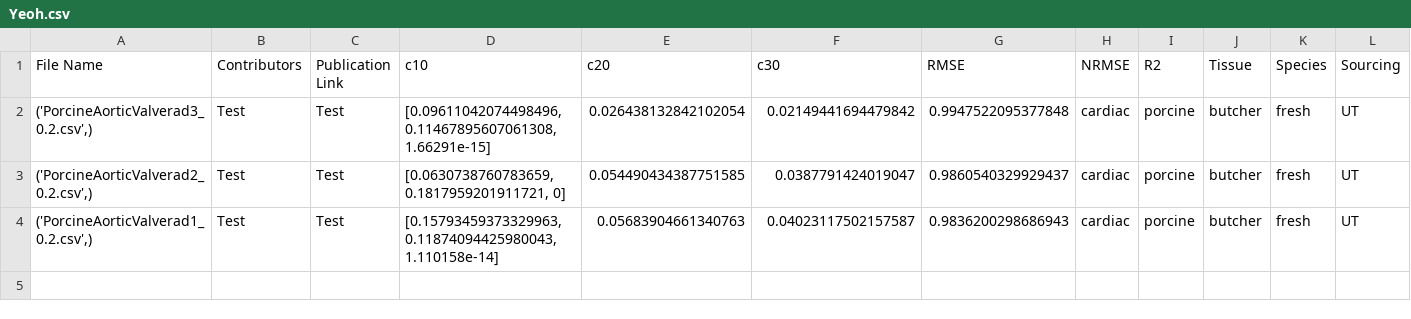
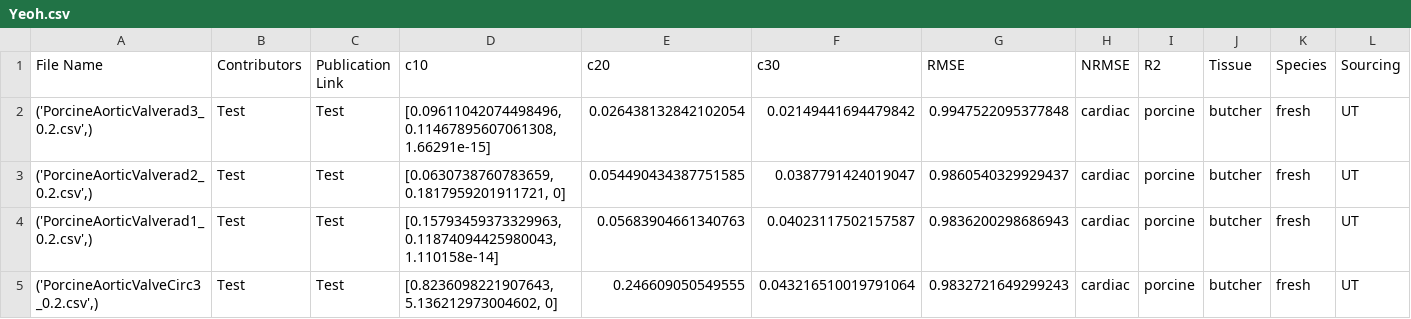
Before and after one commit to fit2tissue-db/ModelParameters, a CSV file: Yeoh.csv, drawn as a sheet; only a part is shown; rows hold the shown columns only; the diff names each change by its address in the sheet, - before the commit and + after, or states it on an @@ line.

Commit message:
Append results for None with note

```diff
--- a/Yeoh.csv
+++ b/Yeoh.csv
+row 5: ('PorcineAorticValveCirc3_0.2.csv',) | Test | Test | [0.8236098221907643, 5.136212973004602, 0] | 0.246609050549555 | 0.043216510019791064 | 0.9832721649299243 | cardiac | porcine | butcher | fresh | UT
```
